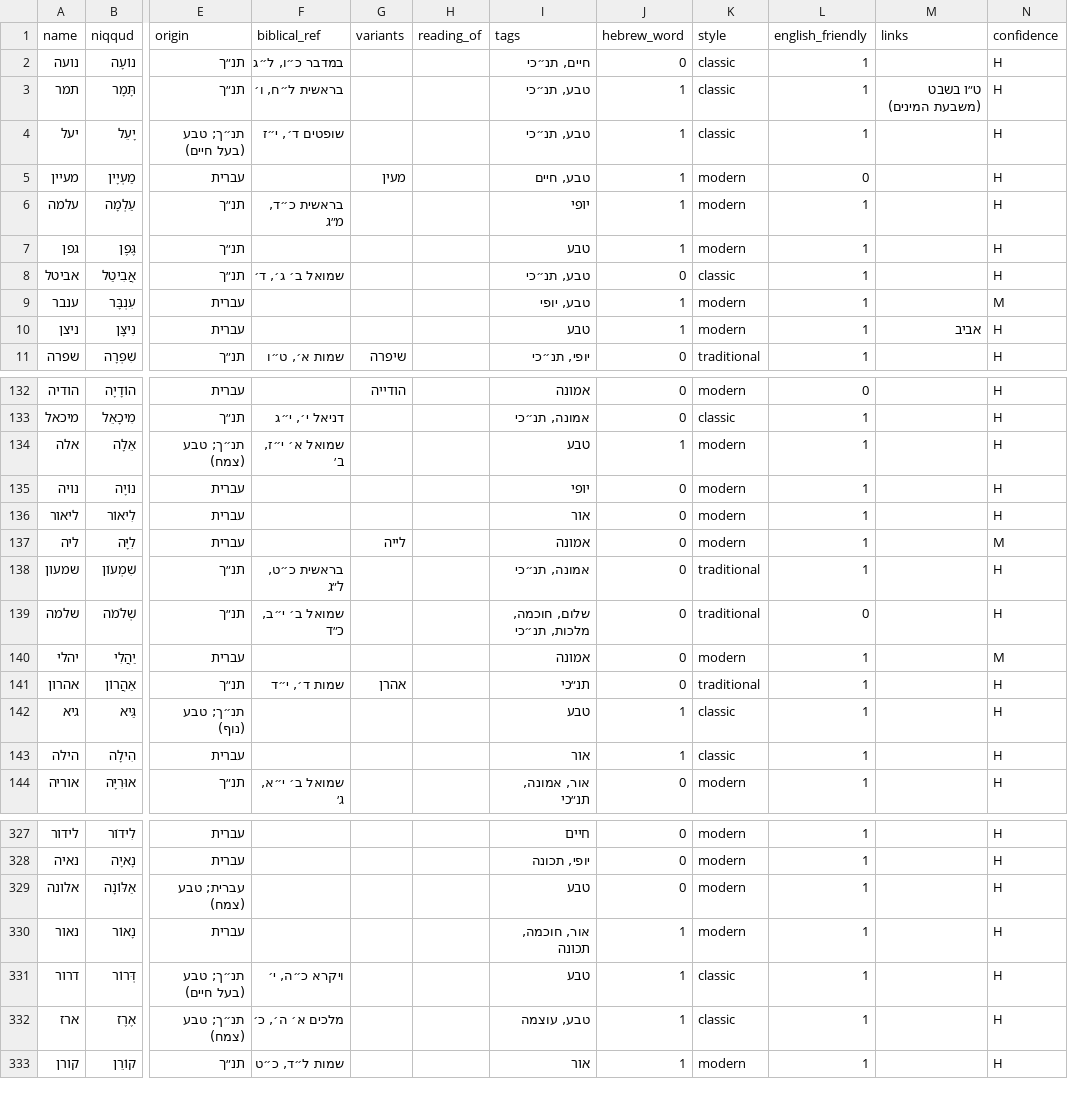
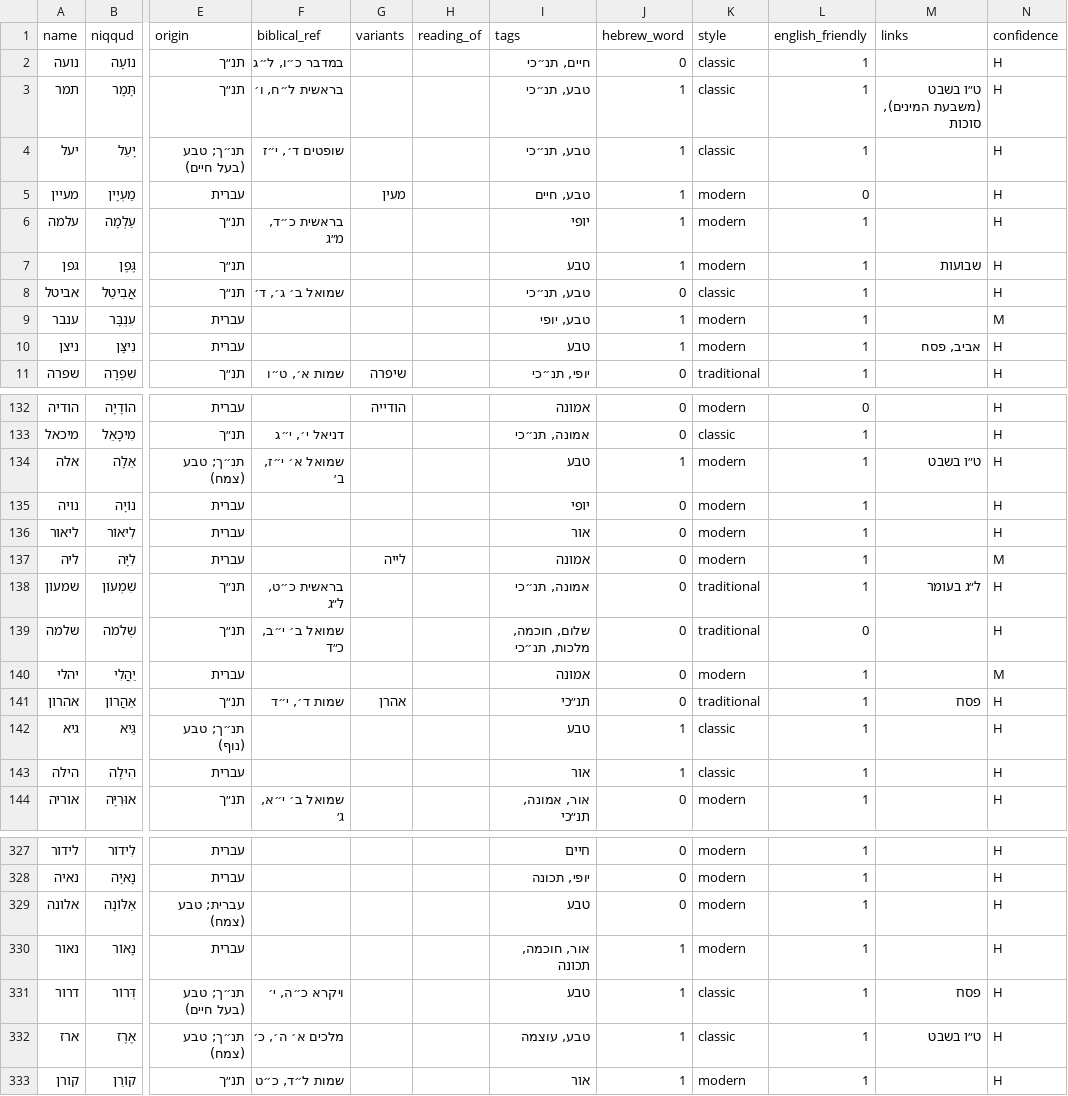
Before and after one commit to ShaharGotshtat/NamePlanner, a TSV file: data/name-content.tsv, drawn as a sheet; only a part is shown, gaps mark what is left out; the diff covers the shown part only; the diff names each change by its address in the sheet, - before the commit and + after, or states it on an @@ line.

```diff
--- a/data/name-content.tsv
+++ b/data/name-content.tsv
-M3 (links): ט״ו בשבט (משבעת המינים)
+M3 (links): ט״ו בשבט (משבעת המינים), סוכות
-M7 (links): (empty)
+M7 (links): שבועות
-M10 (links): אביב
+M10 (links): אביב, פסח
-M134 (links): (empty)
+M134 (links): ט״ו בשבט
-M138 (links): (empty)
+M138 (links): ל״ג בעומר
-M141 (links): (empty)
+M141 (links): פסח
-M331 (links): (empty)
+M331 (links): פסח
-M332 (links): (empty)
+M332 (links): ט״ו בשבט
```
Also changed, not shown: 16 edited cells elsewhere in this file, 3 other files.
